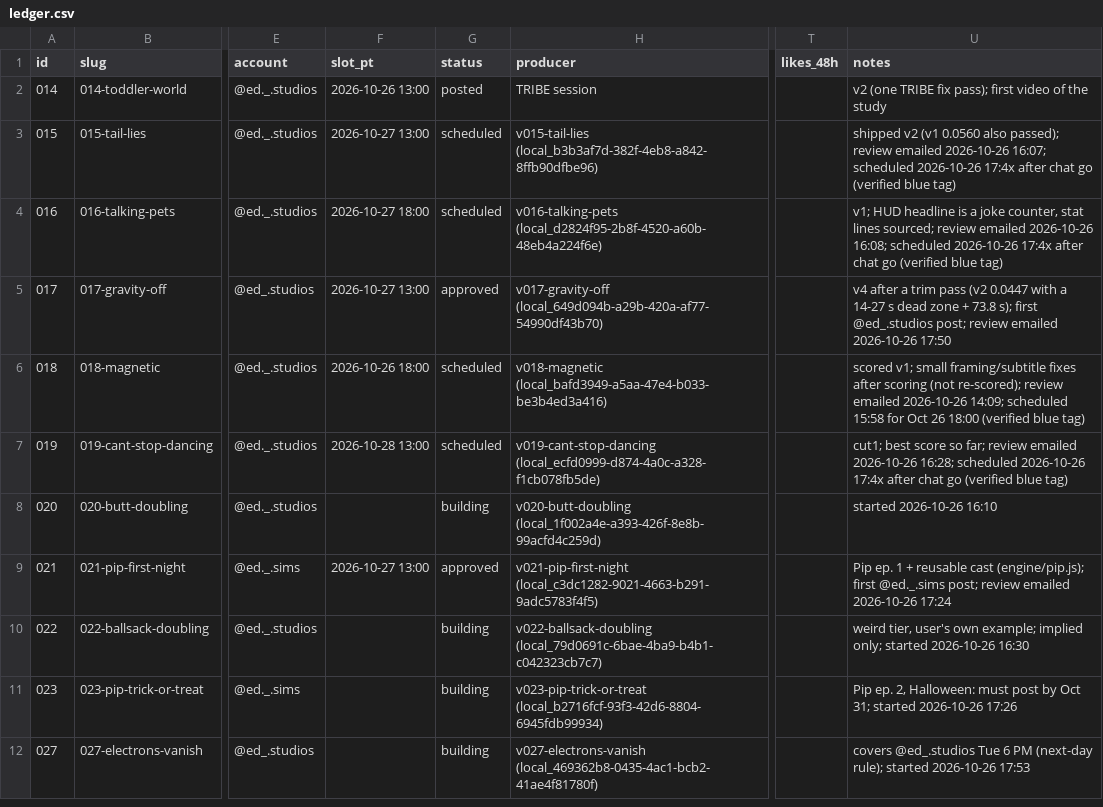
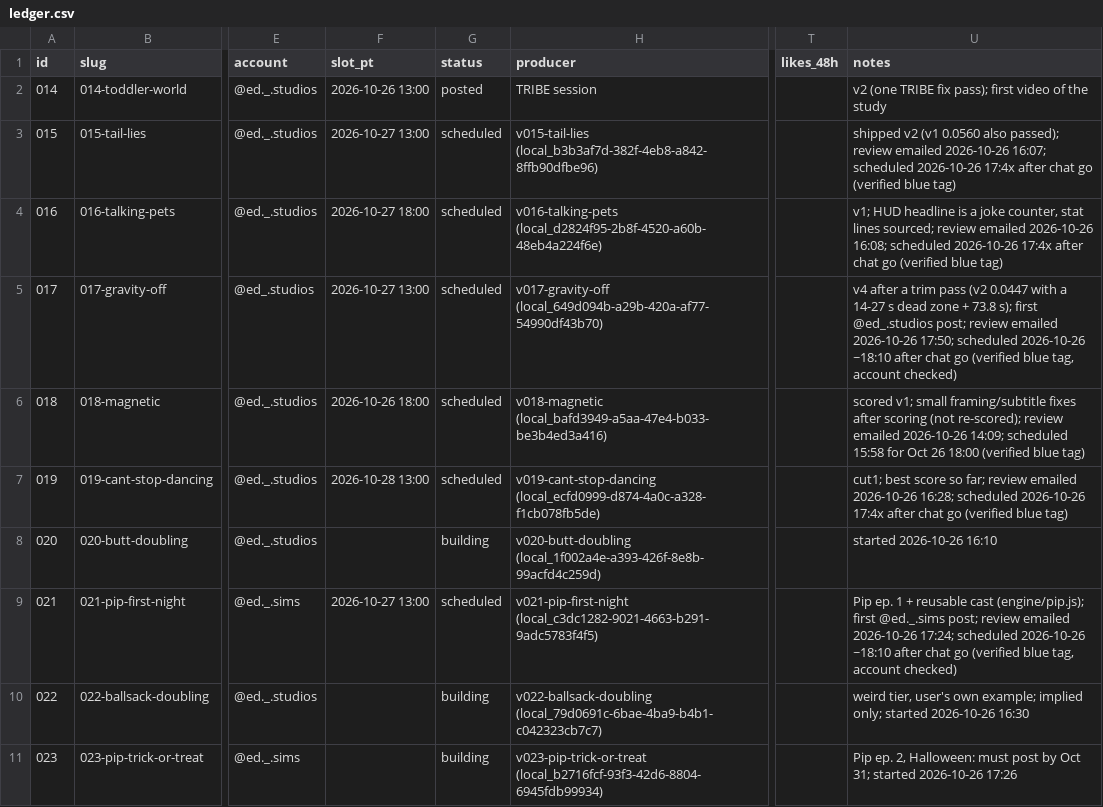
Before and after one commit to dylann4500/EDStudio, a CSV file: ops/ledger.csv, drawn as a sheet; only a part is shown, gaps mark what is left out; the shorter side is filled out with more unchanged rows; the diff names each change by its address in the sheet, - before the commit and + after, or states it on an @@ line.

```diff
--- a/ops/ledger.csv
+++ b/ops/ledger.csv
-G5 (status): approved
+G5 (status): scheduled
-U5 (notes): …emailed 2026-10-26 17:50
+U5 (notes): …emailed 2026-10-26 17:50; scheduled 2026-10-26 ~18:10 after chat go (verified blue tag, account checked)
-G9 (status): approved
+G9 (status): scheduled
-U9 (notes): …emailed 2026-10-26 17:24
+U9 (notes): …emailed 2026-10-26 17:24; scheduled 2026-10-26 ~18:10 after chat go (verified blue tag, account checked)
```
